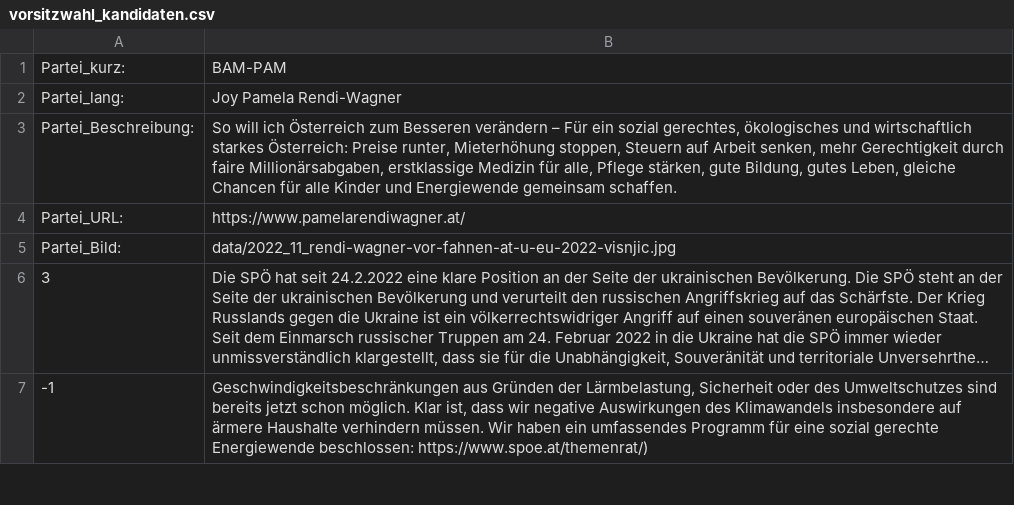
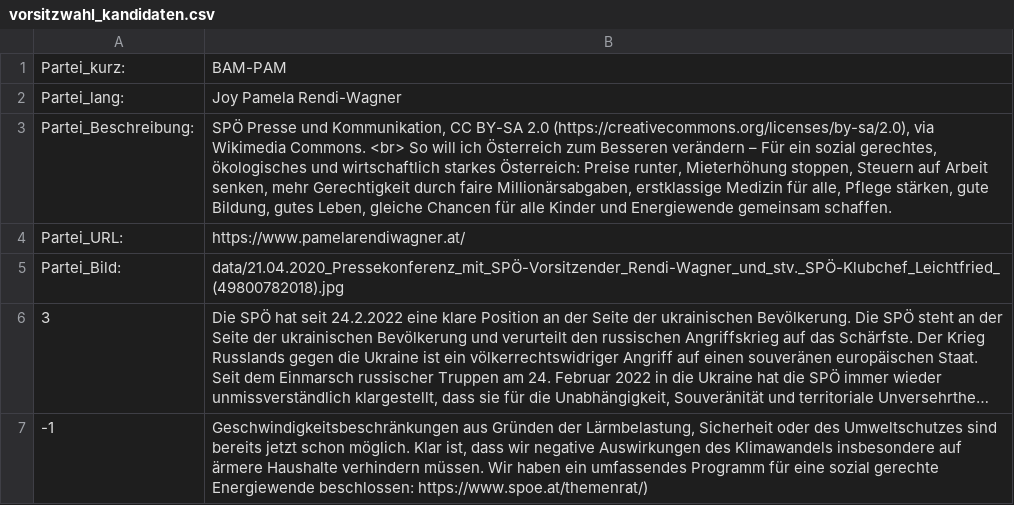
Before and after one commit to custozza/Mat-O-Wahl, a CSV file: data/vorsitzwahl_kandidaten.csv, drawn as a sheet; only a part is shown; long unchanged cells end in …; the diff names each change by its address in the sheet, - before the commit and + after, or states it on an @@ line.

Commit message:
replace photo with CC photo from wikimedia, add CC text https://commons.wikimedia.org/wiki/File:21.04.2020_Pressekonferenz_mit_SP%C3%96-Vorsitzender_Rendi-Wagner_und_stv._SP%C3%96-Klubchef_Leichtfried_(49800782018).jpg

```diff
--- a/data/vorsitzwahl_kandidaten.csv
+++ b/data/vorsitzwahl_kandidaten.csv
-B3: So will…
+B3: SPÖ Presse und Kommunikation, CC BY-SA 2.0 (https://creativecommons.org/licenses/by-sa/2.0), via Wikimedia Commons. <br> So will…
-B5: data/2022_11_rendi-wagner-vor-fahnen-at-u-eu-2022-visnjic.jpg
+B5: data/21.04.2020_Pressekonferenz_mit_SPÖ-Vorsitzender_Rendi-Wagner_und_stv._SPÖ-Klubchef_Leichtfried_(49800782018).jpg
```
Also changed, not shown: 2 other files.
